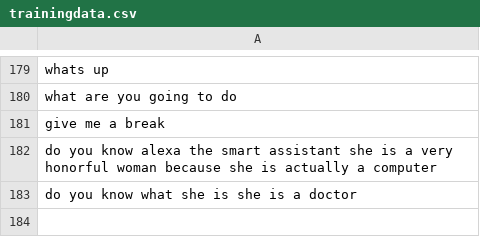
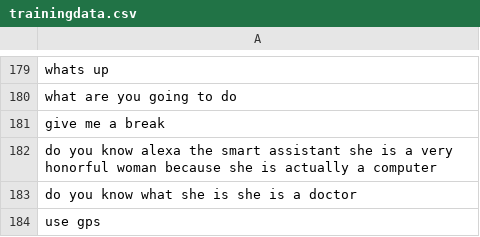
Before and after one commit to minotalen/chatbot-group, a CSV file: data/trainingdata.csv, drawn as a sheet; only a part is shown, gaps mark what is left out.

```diff
--- a/data/trainingdata.csv
+++ b/data/trainingdata.csv
@@ -183 +183,2 @@ do you know alexa the smart assistant she is a very honorful woman because she i
 do you know what she is she is a doctor
+use gps
```
Also changed, not shown: 4 other files.
